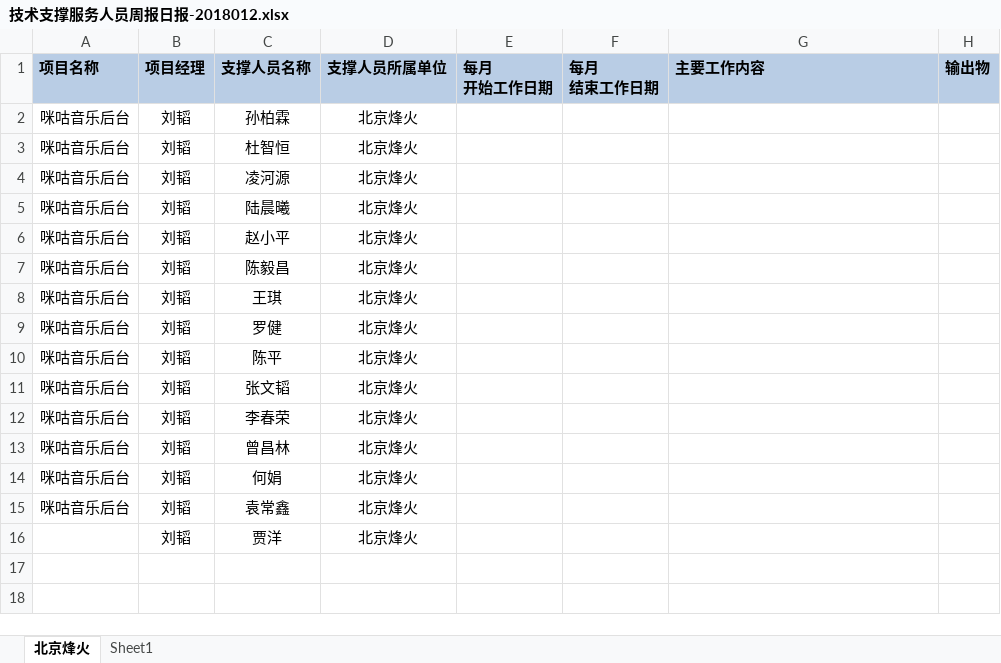
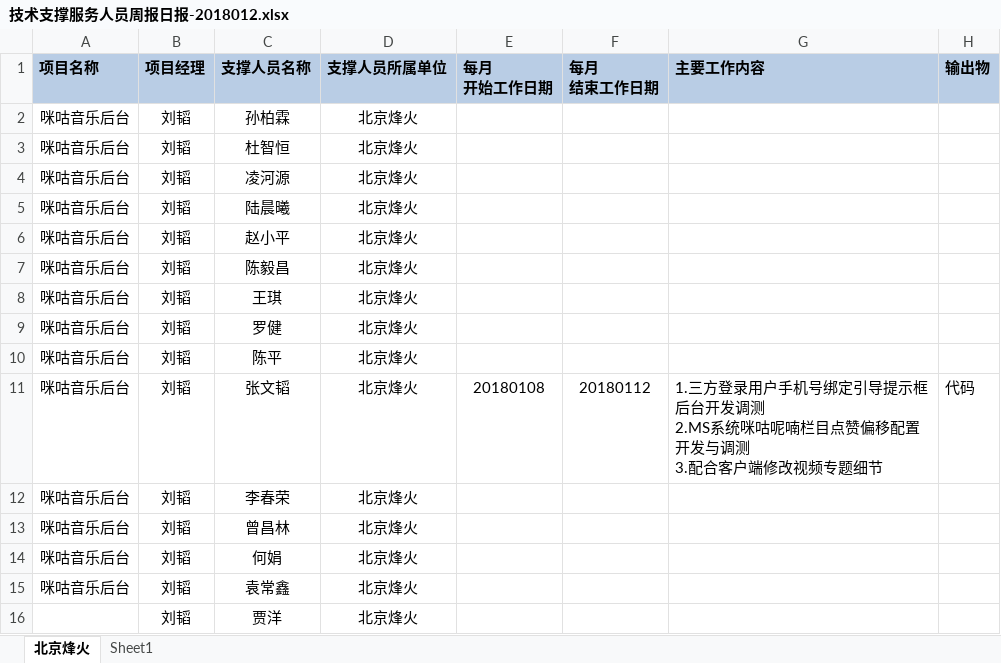
Before and after one commit to just-forking/weekReport, an Excel workbook: 2018周报/20180112周报/技术支撑服务人员周报日报-2018012.xlsx, sheet 北京烽火, drawn as a sheet; values as stored, in another font and other column widths than the file's, no borders; ↵ is a line break in a cell; the diff names each change by its address in the sheet, - before the commit and + after, or states it on an @@ line.

Commit message:
周报

```diff
--- a/2018周报/20180112周报/技术支撑服务人员周报日报-2018012.xlsx (sheet 北京烽火)
+++ b/2018周报/20180112周报/技术支撑服务人员周报日报-2018012.xlsx (sheet 北京烽火)
-E11 (每月 开始工作日期): (empty)
+E11 (每月 开始工作日期): 20180108
-F11 (每月 结束工作日期): (empty)
+F11 (每月 结束工作日期): 20180112
-G11 (主要工作内容): (empty)
+G11 (主要工作内容): 1.三方登录用户手机号绑定引导提示框后台开发调测 ↵ 2.MS系统咪咕呢喃栏目点赞偏移配置开发与调测 ↵ 3.配合客户端修改视频专题细节
-H11 (输出物): (empty)
+H11 (输出物): 代码
```
